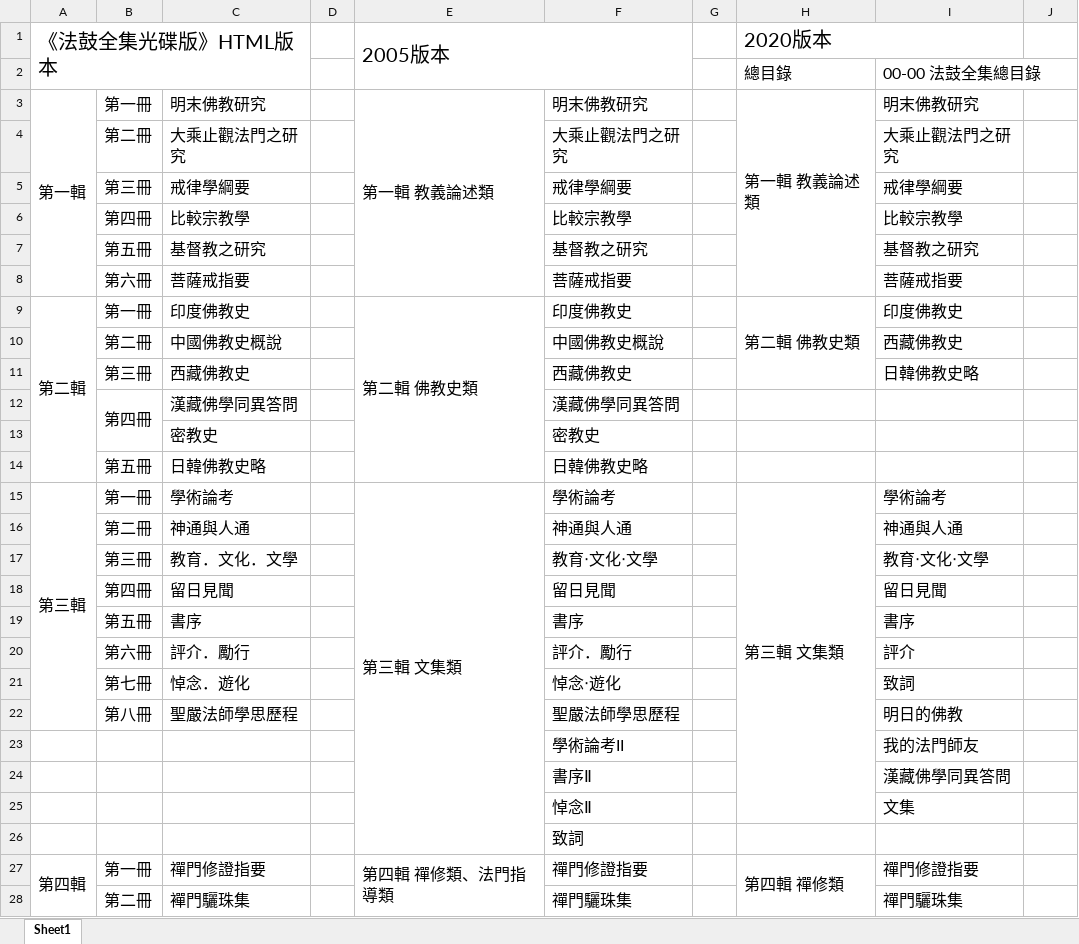
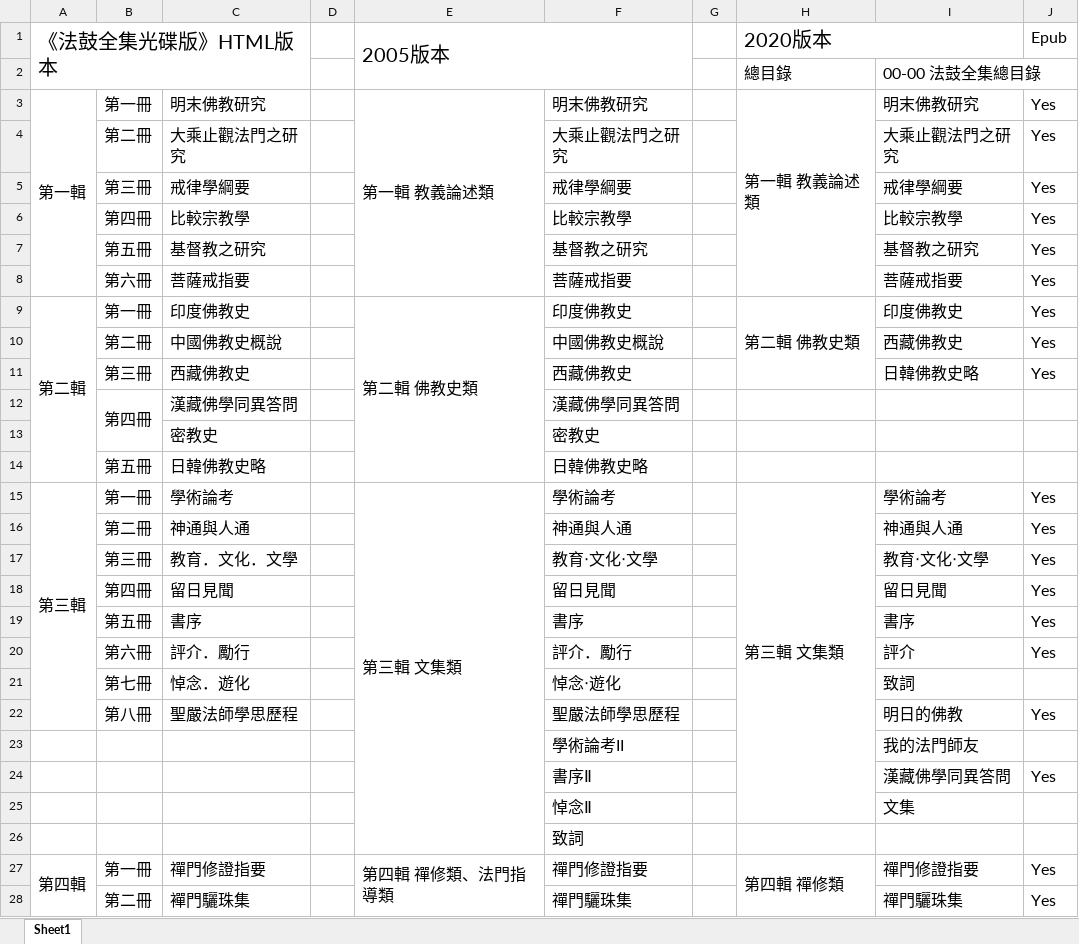
Before and after one commit to yuqianyi1001/faguquanji, an Excel workbook: 目錄（含歷史版本）.xlsx, sheet Sheet1, drawn as a sheet; only a part is shown; values as stored, in another font and other column widths than the file's, no borders; the diff covers the shown part only; the diff names each change by its address in the sheet, - before the commit and + after, or states it on an @@ line.

```diff
--- a/目錄（含歷史版本）.xlsx (sheet Sheet1)
+++ b/目錄（含歷史版本）.xlsx (sheet Sheet1)
-J1: (empty)
+J1: Epub
-J3:J11: (empty)
+J3:J11: Yes
-J15:J20: (empty)
+J15:J20: Yes
-J22: (empty)
+J22: Yes
-J24: (empty)
+J24: Yes
-J27:J28: (empty)
+J27:J28: Yes
```
Also changed, not shown: 36 edited cells, cell formats and merged cells elsewhere in this sheet, 8 other files.
